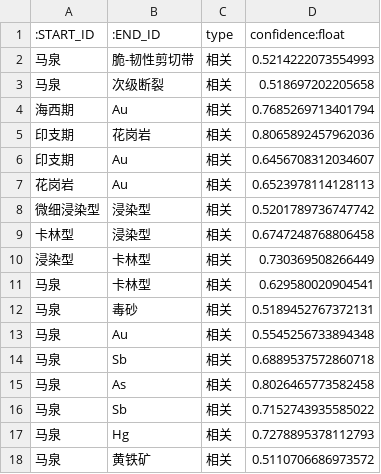
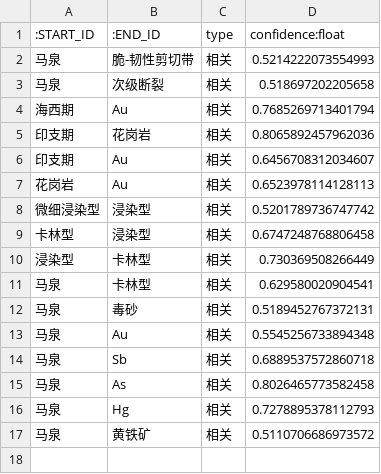
Before and after one commit to aaaa277/neo4j-data, a CSV file: relations1.csv, drawn as a sheet; the diff names each change by its address in the sheet, - before the commit and + after, or states it on an @@ line.

Commit message:
Add files via upload

```diff
--- a/relations1.csv
+++ b/relations1.csv
-row 16: 马泉 | Sb | 相关 | 0.7152743935585022
```
